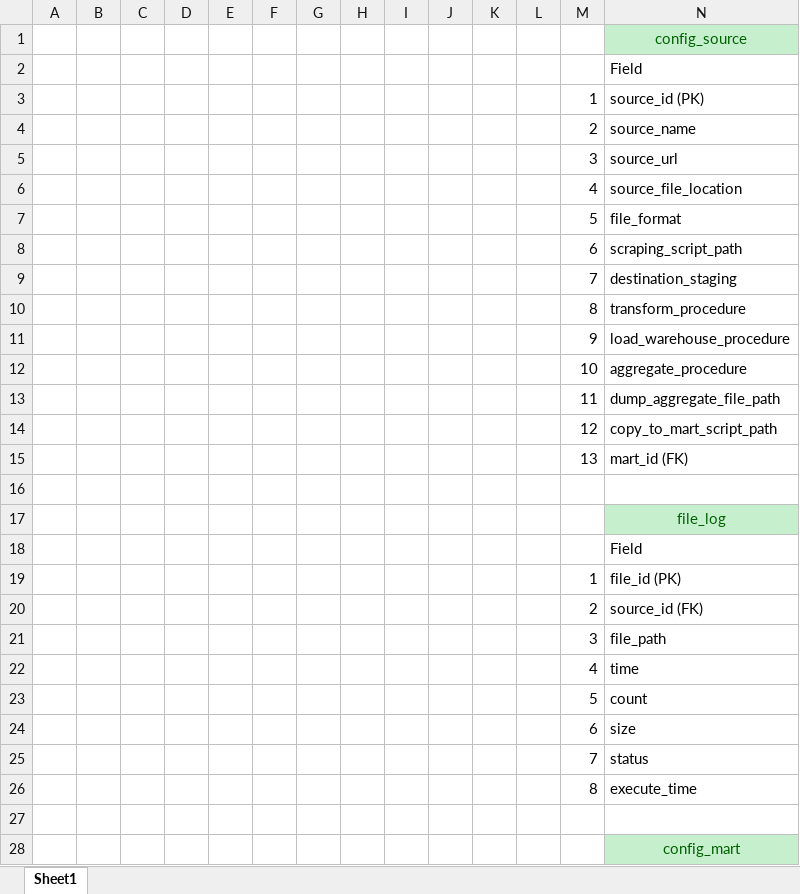
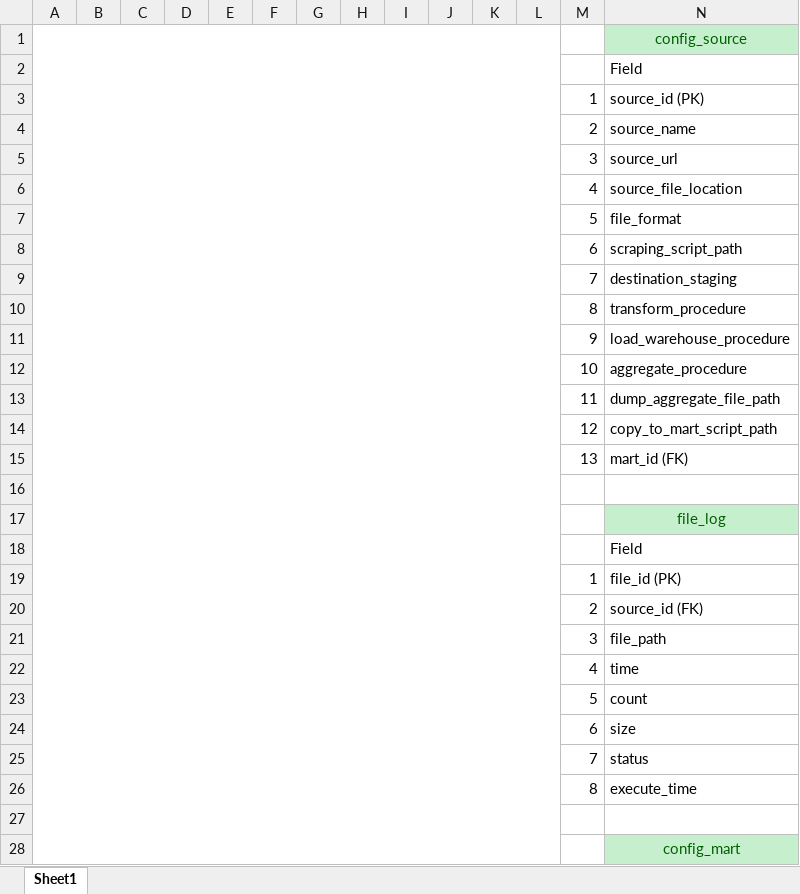
Before and after one commit to Luu19MTP/WH_Nhom9_DongHo, an Excel workbook: docs/Control Database Design.xlsx, sheet Sheet1, drawn as a sheet; only a part is shown; values as stored, in another font and other column widths than the file's, no borders; charts and pictures not drawn; the diff names each change by its address in the sheet, - before the commit and + after, or states it on an @@ line.

```diff
--- a/docs/Control Database Design.xlsx (sheet Sheet1)
+++ b/docs/Control Database Design.xlsx (sheet Sheet1)
+A1:L33 merged
```
Also changed, not shown: charts or pictures, docs/Data Feed Specification.xlsx, 1 other file.
